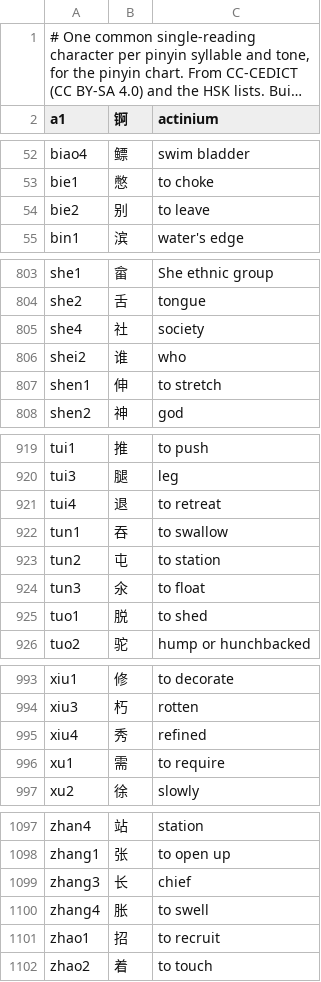
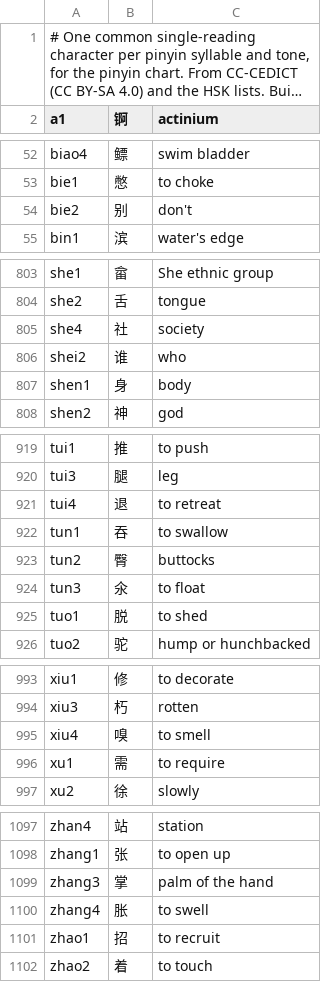
Before and after one commit to ilkegits/moka2, a TSV file: dict/pinyin.tsv, drawn as a sheet; only a part is shown, gaps mark what is left out; long unchanged cells end in …; the diff covers the shown part only.

```diff
--- a/dict/pinyin.tsv
+++ b/dict/pinyin.tsv
@@ -53,3 +53,3 @@ biao4	鳔	swim bladder
 bie1	憋	to choke
-bie2	别	to leave
+bie2	别	don't
 bin1	滨	water's edge
@@ -806,3 +806,3 @@ she4	社	society
 shei2	谁	who
-shen1	伸	to stretch
+shen1	身	body
 shen2	神	god
@@ -922,3 +922,3 @@ tui4	退	to retreat
 tun1	吞	to swallow
-tun2	屯	to station
+tun2	臀	buttocks
 tun3	氽	to float
@@ -994,3 +994,3 @@ xiu1	修	to decorate
 xiu3	朽	rotten
-xiu4	秀	refined
+xiu4	嗅	to smell
 xu1	需	to require
@@ -1098,3 +1098,3 @@ zhan4	站	station
 zhang1	张	to open up
-zhang3	长	chief
+zhang3	掌	palm of the hand
 zhang4	胀	to swell
```
Also changed, not shown: 15 edited cells elsewhere in this file, dict/gloss.tsv, dict/parts.tsv, 12 other files.
